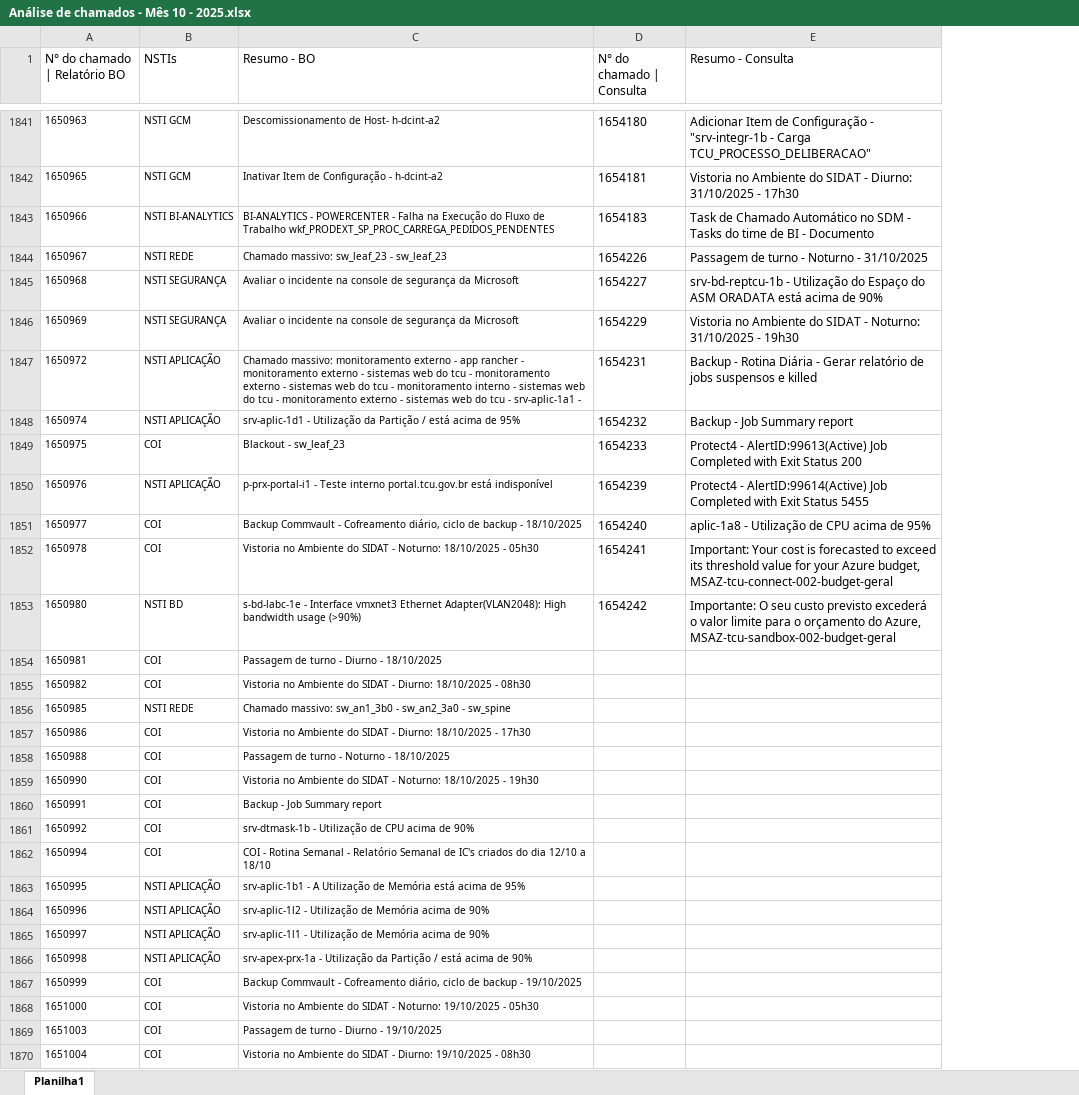
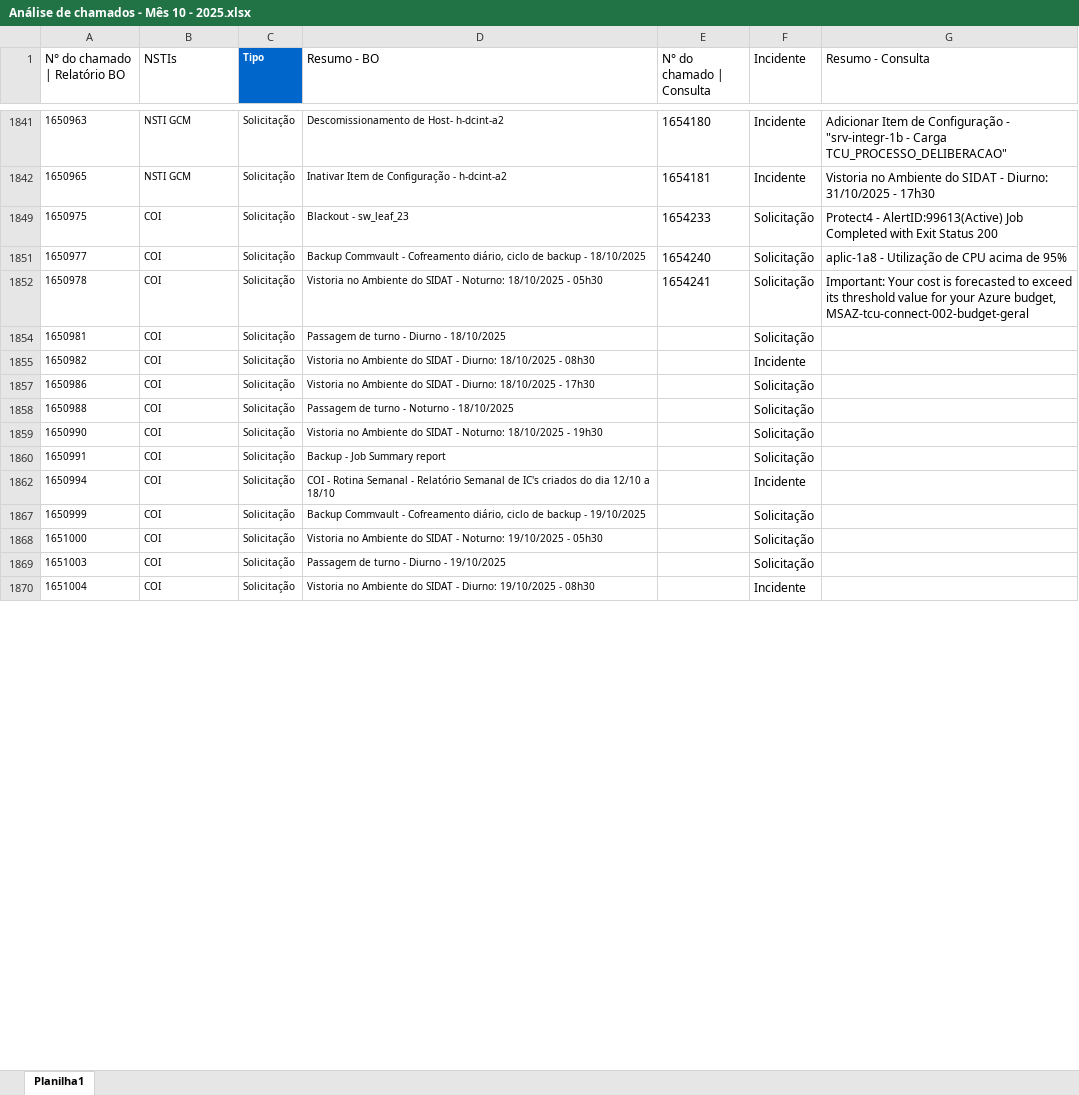
Before and after one commit to Estagiarios-do-SIDAT/Extracao_de_dados_COI, an Excel workbook: analysis/Análise de chamados - Mês 10 - 2025.xlsx, sheet Planilha1, drawn as a sheet; only a part is shown, gaps mark what is left out; values as stored, in another font and other column widths than the file's, no borders; conditional formats and table styles not drawn; removed rows and columns are numbered as before the commit, all else as after; the diff covers the shown part only; the diff names each change by its address in the sheet, - before the commit and + after, or states it on an @@ line.

Commit message:
feat(analisys): Inserção de novas colunas(tipo).

```diff
--- a/analysis/Análise de chamados - Mês 10 - 2025.xlsx (sheet Planilha1)
+++ b/analysis/Análise de chamados - Mês 10 - 2025.xlsx (sheet Planilha1)
+column C (Tipo), rows 1841-1870: all Solicitação
+column F (Incidente), rows 1841-1870: Incidente | Incidente | Solicitação | Solicitação | Solicitação | Solicitação | Incidente | Solicitação | Solicitação | Solicitação | Solicitação | Incidente | Solicitação | Solicitação | Solicitação | Incidente
-row 1843: 1650966 | NSTI BI-ANALYTICS | BI-ANALYTICS - POWERCENTER - Falha na Execução do Fluxo de Trabalho wkf_PRODEXT_SP_PROC_CARREGA_PEDIDOS_PENDENTES | 1654183 | Task de Chamado Automático no SDM - Tasks do time de BI - Documento
-row 1844: 1650967 | NSTI REDE | Chamado massivo: sw_leaf_23 - sw_leaf_23 | 1654226 | Passagem de turno - Noturno - 31/10/2025
-row 1845: 1650968 | NSTI SEGURANÇA | Avaliar o incidente na console de segurança da Microsoft | 1654227 | srv-bd-reptcu-1b - Utilização do Espaço do ASM ORADATA está acima de 90%
-row 1846: 1650969 | NSTI SEGURANÇA | Avaliar o incidente na console de segurança da Microsoft | 1654229 | Vistoria no Ambiente do SIDAT - Noturno: 31/10/2025 - 19h30
-row 1847: 1650972 | NSTI APLICAÇÃO | Chamado massivo: monitoramento externo - app rancher - monitoramento externo - sistemas web do tcu - monitoramento externo - sistemas web do tcu - monitoramento interno - sistemas web do tcu - monitoramento externo - sistemas web do tcu - srv-aplic-1a1 - | 1654231 | Backup - Rotina Diária - Gerar relatório de jobs suspensos e killed
-row 1848: 1650974 | NSTI APLICAÇÃO | srv-aplic-1d1 - Utilização da Partição / está acima de 95% | 1654232 | Backup - Job Summary report
-row 1850: 1650976 | NSTI APLICAÇÃO | p-prx-portal-i1 - Teste interno portal.tcu.gov.br está indisponível | 1654239 | Protect4 - AlertID:99614(Active) Job Completed with Exit Status 5455
-row 1853: 1650980 | NSTI BD | s-bd-labc-1e - Interface vmxnet3 Ethernet Adapter(VLAN2048): High bandwidth usage (>90%) | 1654242 | Importante: O seu custo previsto excederá o valor limite para o orçamento do Azure, MSAZ-tcu-sandbox-002-budget-geral
-row 1856: 1650985 | NSTI REDE | Chamado massivo: sw_an1_3b0 - sw_an2_3a0 - sw_spine
-row 1861: 1650992 | COI | srv-dtmask-1b - Utilização de CPU acima de 90%
-row 1863: 1650995 | NSTI APLICAÇÃO | srv-aplic-1b1 - A Utilização de Memória está acima de 95%
-row 1864: 1650996 | NSTI APLICAÇÃO | srv-aplic-1l2 - Utilização de Memória acima de 90%
-row 1865: 1650997 | NSTI APLICAÇÃO | srv-aplic-1l1 - Utilização de Memória acima de 90%
-row 1866: 1650998 | NSTI APLICAÇÃO | srv-apex-prx-1a - Utilização da Partição / está acima de 90%
```
Also changed, not shown: 405 removed rows and 1 hidden or unhidden row elsewhere in this sheet, hidden cells.
